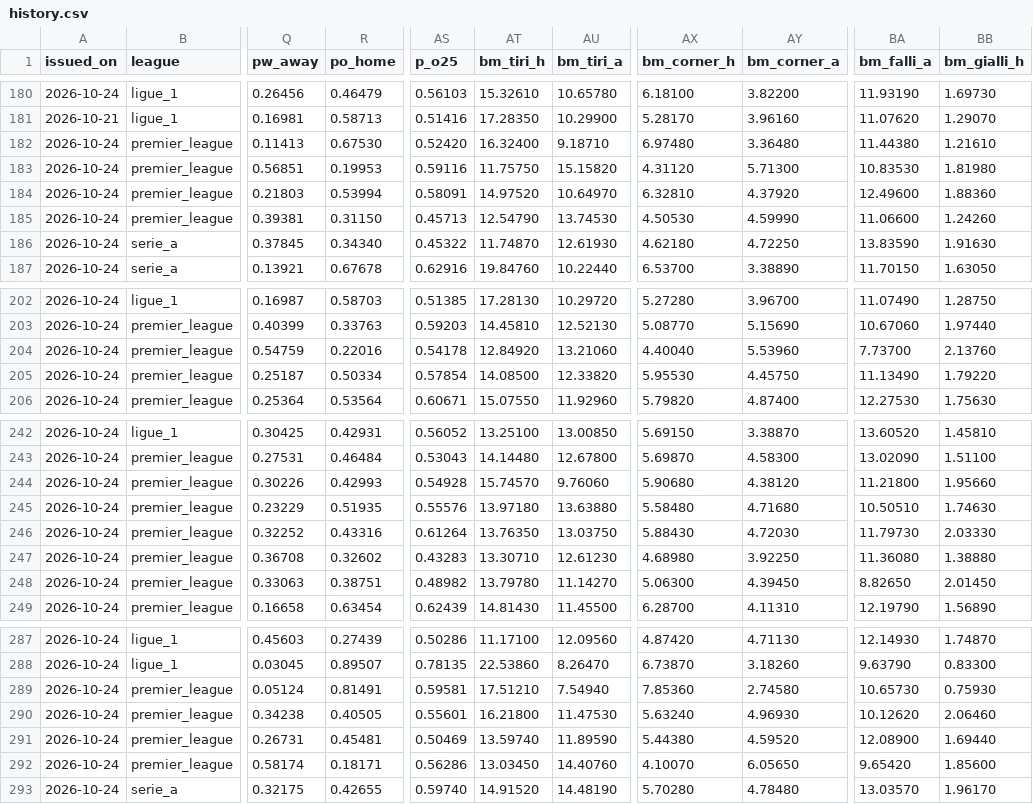
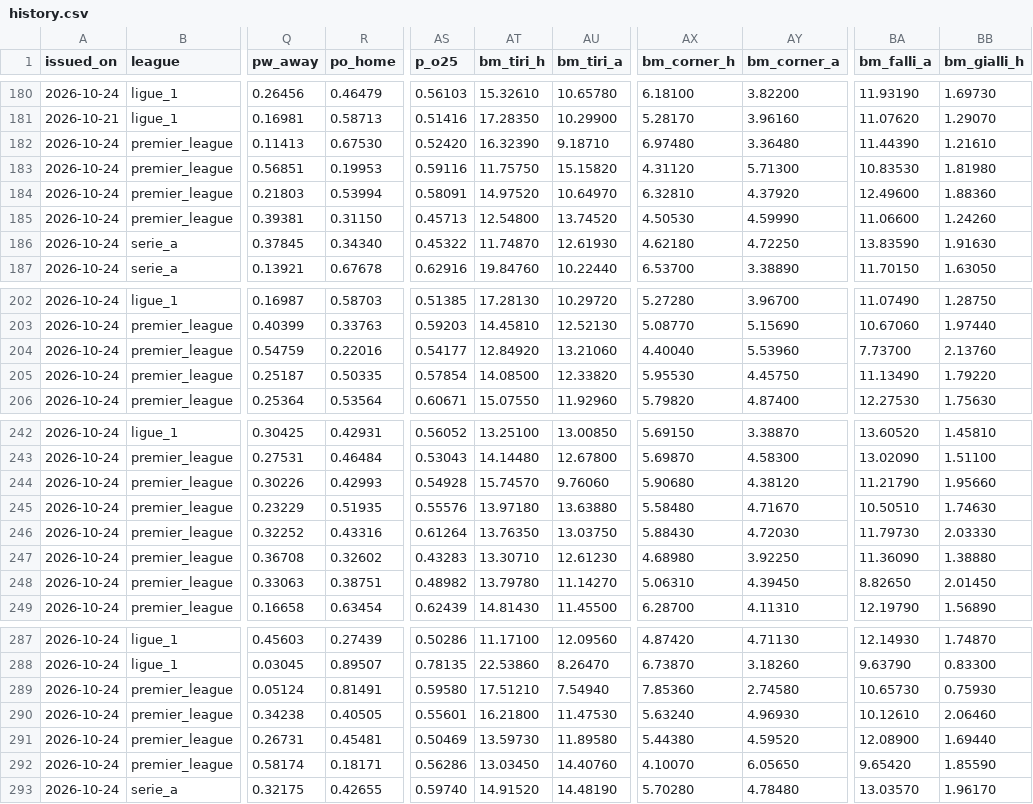
Before and after one commit to riccardogobbo01/football-predictor, a CSV file: docs/history.csv, drawn as a sheet; only a part is shown, gaps mark what is left out; the diff covers the shown part only; the diff names each change by its address in the sheet, - before the commit and + after, or states it on an @@ line.

```diff
--- a/docs/history.csv
+++ b/docs/history.csv
-AT182 (bm_tiri_h): 16.32400
+AT182 (bm_tiri_h): 16.32390
-BA182 (bm_falli_a): 11.44380
+BA182 (bm_falli_a): 11.44390
-AT185 (bm_tiri_h): 12.54790
+AT185 (bm_tiri_h): 12.54800
-AU185 (bm_tiri_a): 13.74530
+AU185 (bm_tiri_a): 13.74520
-AS204 (p_o25): 0.54178
+AS204 (p_o25): 0.54177
-R205 (po_home): 0.50334
+R205 (po_home): 0.50335
-BA244 (bm_falli_a): 11.21800
+BA244 (bm_falli_a): 11.21790
-AY245 (bm_corner_a): 4.71680
+AY245 (bm_corner_a): 4.71670
-BA247 (bm_falli_a): 11.36080
+BA247 (bm_falli_a): 11.36090
-AX248 (bm_corner_h): 5.06300
+AX248 (bm_corner_h): 5.06310
-AS289 (p_o25): 0.59581
+AS289 (p_o25): 0.59580
-BA290 (bm_falli_a): 10.12620
+BA290 (bm_falli_a): 10.12610
-AT291 (bm_tiri_h): 13.59740
+AT291 (bm_tiri_h): 13.59730
-AU291 (bm_tiri_a): 11.89590
+AU291 (bm_tiri_a): 11.89580
-BB292 (bm_gialli_h): 1.85600
+BB292 (bm_gialli_h): 1.85590
```
Also changed, not shown: 4 edited cells elsewhere in this file, 2 other files.
